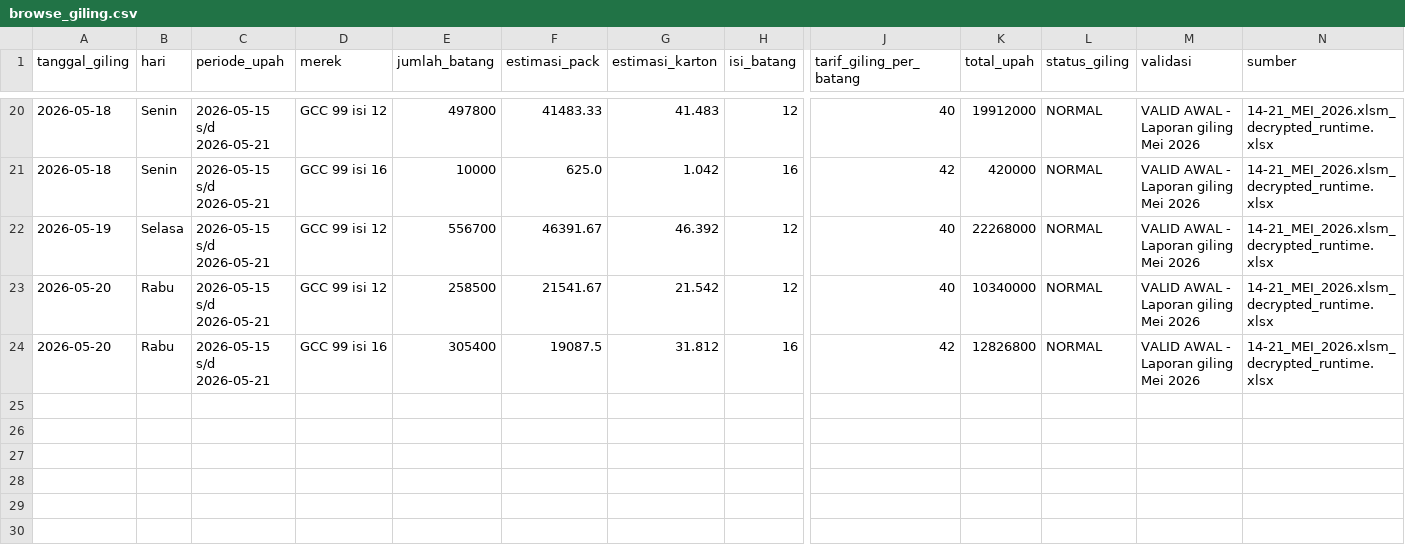
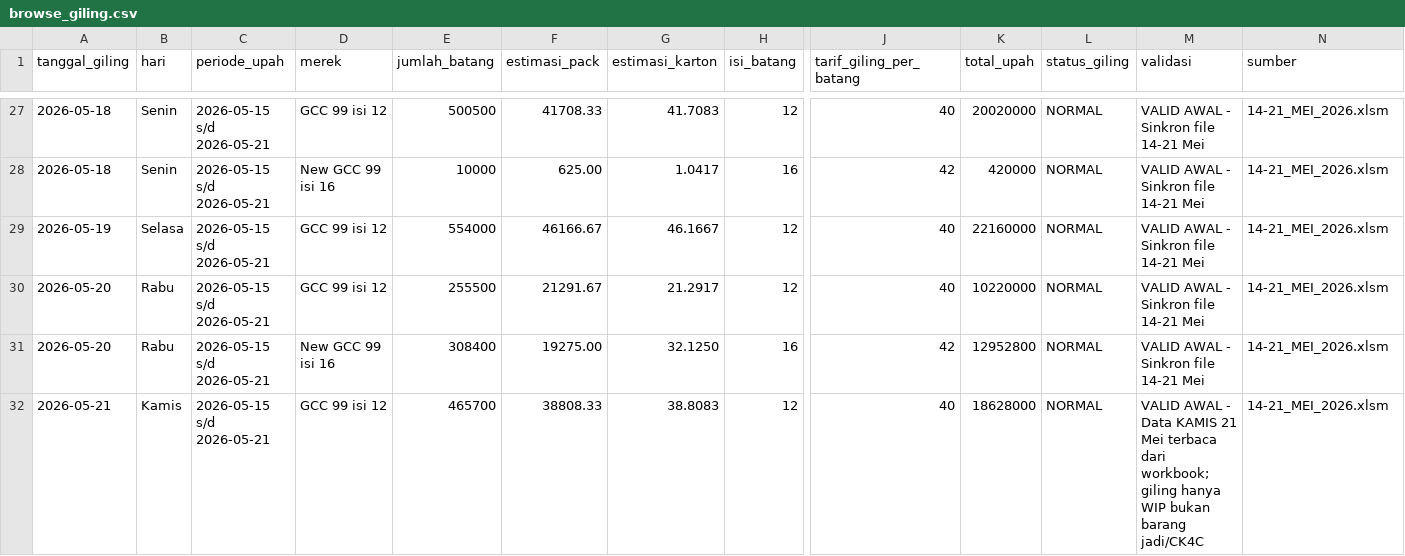
Before and after one commit to cengkehsigaret99-del/BAL-99-Work-Assistant-Cockpit, a CSV file: browse_giling.csv, drawn as a sheet; only a part is shown, gaps mark what is left out; addresses are those after the commit; rows hold the shown columns only; the diff covers the shown part only; the diff names each change by its address in the sheet, - before the commit and + after, or states it on an @@ line.

Commit message:
Sync browse giling with production data through 21 Mei

```diff
--- a/browse_giling.csv
+++ b/browse_giling.csv
-E27 (jumlah_batang): 497800
+E27 (jumlah_batang): 500500
-F27 (estimasi_pack): 41483.33
+F27 (estimasi_pack): 41708.33
-G27 (estimasi_karton): 41.483
+G27 (estimasi_karton): 41.7083
-K27 (total_upah): 19912000
+K27 (total_upah): 20020000
-M27:M31 (validasi): VALID AWAL - Laporan giling Mei 2026
+M27:M31 (validasi): VALID AWAL - Sinkron file 14-21 Mei
-N27:N31 (sumber): 14-21_MEI_2026.xlsm_decrypted_runtime.xlsx
+N27:N31 (sumber): 14-21_MEI_2026.xlsm
-D28 (merek): GCC 99 isi 16
+D28 (merek): New GCC 99 isi 16
-F28 (estimasi_pack): 625.0
+F28 (estimasi_pack): 625.00
-G28 (estimasi_karton): 1.042
+G28 (estimasi_karton): 1.0417
-E29 (jumlah_batang): 556700
+E29 (jumlah_batang): 554000
-F29 (estimasi_pack): 46391.67
+F29 (estimasi_pack): 46166.67
-G29 (estimasi_karton): 46.392
+G29 (estimasi_karton): 46.1667
-K29 (total_upah): 22268000
+K29 (total_upah): 22160000
-E30 (jumlah_batang): 258500
+E30 (jumlah_batang): 255500
-F30 (estimasi_pack): 21541.67
+F30 (estimasi_pack): 21291.67
-G30 (estimasi_karton): 21.542
+G30 (estimasi_karton): 21.2917
-K30 (total_upah): 10340000
+K30 (total_upah): 10220000
-D31 (merek): GCC 99 isi 16
+D31 (merek): New GCC 99 isi 16
-E31 (jumlah_batang): 305400
+E31 (jumlah_batang): 308400
-F31 (estimasi_pack): 19087.5
+F31 (estimasi_pack): 19275.00
-G31 (estimasi_karton): 31.812
+G31 (estimasi_karton): 32.1250
-K31 (total_upah): 12826800
+K31 (total_upah): 12952800
+row 32: 2026-05-21 | Kamis | 2026-05-15 s/d 2026-05-21 | GCC 99 isi 12 | 465700 | 38808.33 | 38.8083 | 12 | 40 | 18628000 | NORMAL | VALID AWAL - Data KAMIS 21 Mei terbaca dari workbook; giling hanya WIP bukan barang jadi/CK4C | 14-21_MEI_2026.xlsm
```
Also changed, not shown: 7 added rows and 26 edited cells elsewhere in this file.
